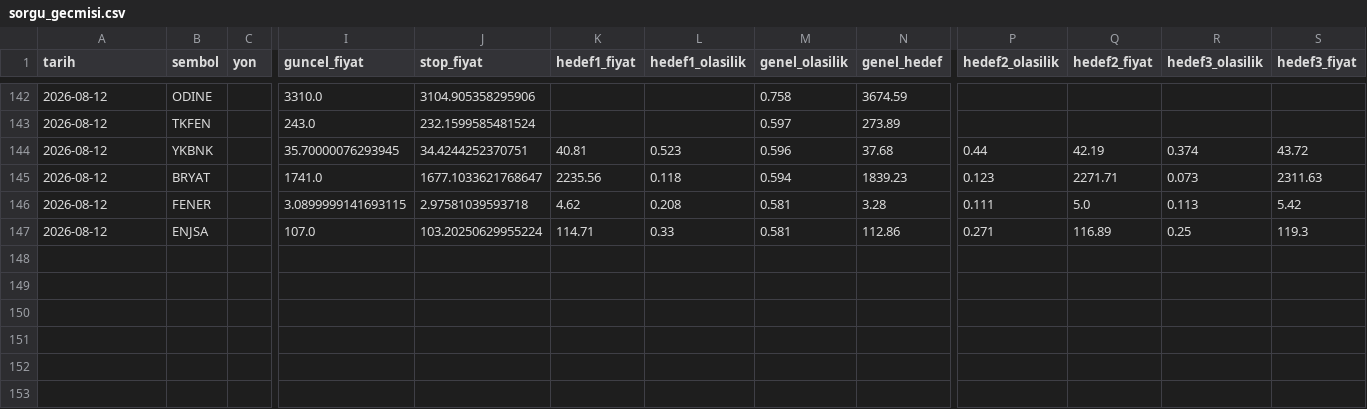
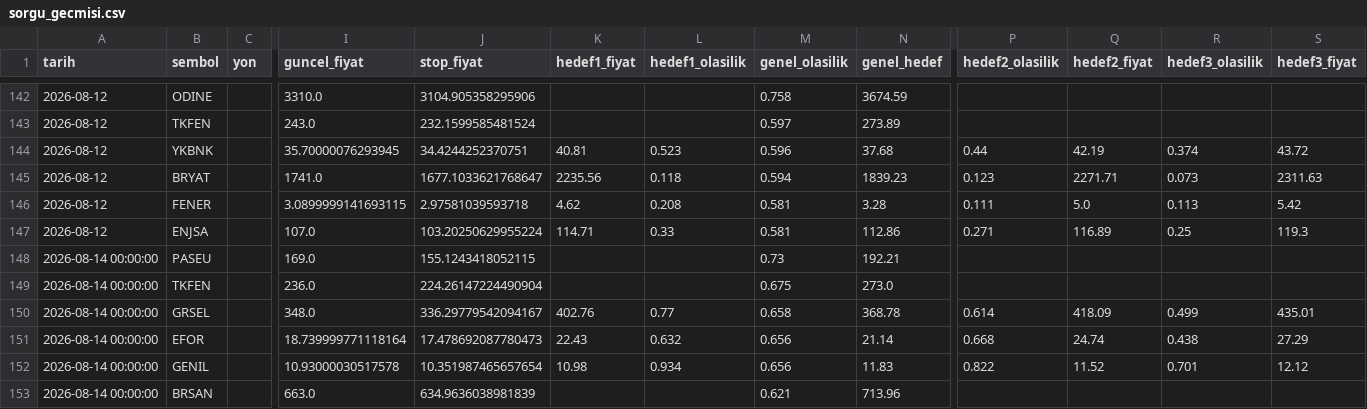
Before and after one commit to sifirdanbine01-commits/bist100-ai-tahmin, a CSV file: sorgu_gecmisi.csv, drawn as a sheet; only a part is shown, gaps mark what is left out; rows hold the shown columns only; the diff names each change by its address in the sheet, - before the commit and + after, or states it on an @@ line.

```diff
--- a/sorgu_gecmisi.csv
+++ b/sorgu_gecmisi.csv
+row 148: 2026-08-14 00:00:00 | PASEU |  | 169.0 | 155.1243418052115 |  |  | 0.73 | 192.21
+row 149: 2026-08-14 00:00:00 | TKFEN |  | 236.0 | 224.26147224490904 |  |  | 0.675 | 273.0
+row 150: 2026-08-14 00:00:00 | GRSEL |  | 348.0 | 336.29779542094167 | 402.76 | 0.77 | 0.658 | 368.78 | 0.614 | 418.09 | 0.499 | 435.01
+row 151: 2026-08-14 00:00:00 | EFOR |  | 18.739999771118164 | 17.478692087780473 | 22.43 | 0.632 | 0.656 | 21.14 | 0.668 | 24.74 | 0.438 | 27.29
+row 152: 2026-08-14 00:00:00 | GENIL |  | 10.93000030517578 | 10.351987465657654 | 10.98 | 0.934 | 0.656 | 11.83 | 0.822 | 11.52 | 0.701 | 12.12
+row 153: 2026-08-14 00:00:00 | BRSAN |  | 663.0 | 634.9636038981839 |  |  | 0.621 | 713.96
```
Also changed, not shown: 2 other files.
